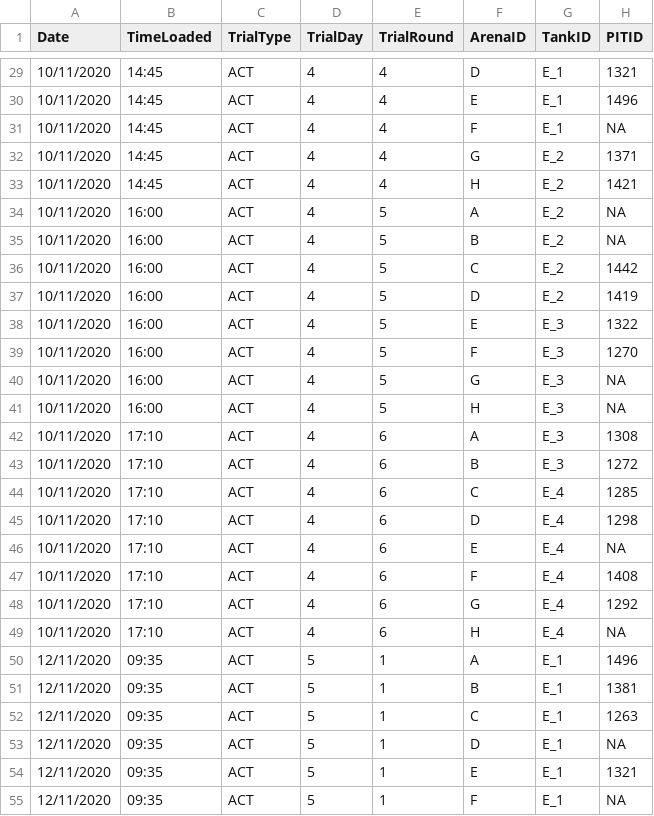
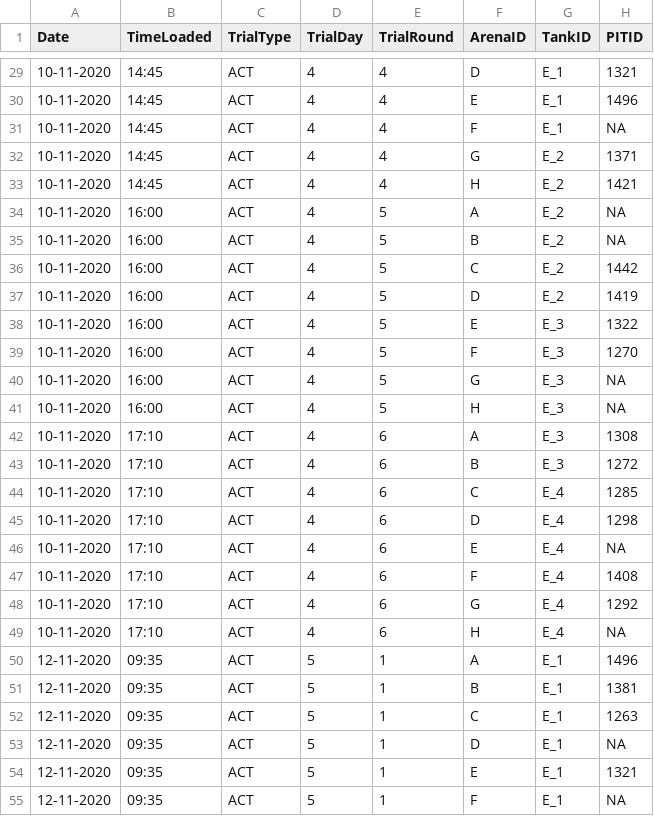
Before and after one commit to NPMoran/trophic-personalities_2020, a CSV file: 5_Karrebaek_PreliminaryAnalysis/KARR_ACT112020.csv, drawn as a sheet; only a part is shown, gaps mark what is left out; the diff covers the shown part only; the diff names each change by its address in the sheet, - before the commit and + after, or states it on an @@ line.

```diff
--- a/5_Karrebaek_PreliminaryAnalysis/KARR_ACT112020.csv
+++ b/5_Karrebaek_PreliminaryAnalysis/KARR_ACT112020.csv
-A29:A49 (Date): 10/11/2020
+A29:A49 (Date): 10-11-2020
-A50:A55 (Date): 12/11/2020
+A50:A55 (Date): 12-11-2020
```
Also changed, not shown: 69 edited cells elsewhere in this file, 6 other files.
